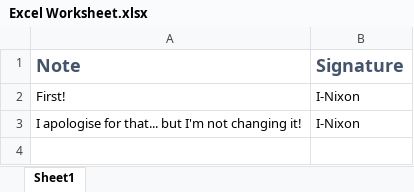
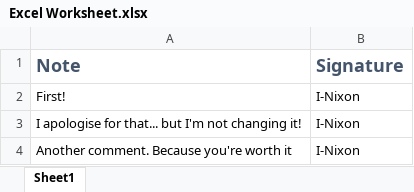
Before and after one commit to I-Nixon/git-training-example, an Excel workbook: Excel Worksheet.xlsx, sheet Sheet1, drawn as a sheet; values as stored, in another font and other column widths than the file's, no borders; the diff names each change by its address in the sheet, - before the commit and + after, or states it on an @@ line.

Commit message:
Added note to Excel

```diff
--- a/Excel Worksheet.xlsx (sheet Sheet1)
+++ b/Excel Worksheet.xlsx (sheet Sheet1)
+row 4: Another comment. Because you're worth it | I-Nixon
```
